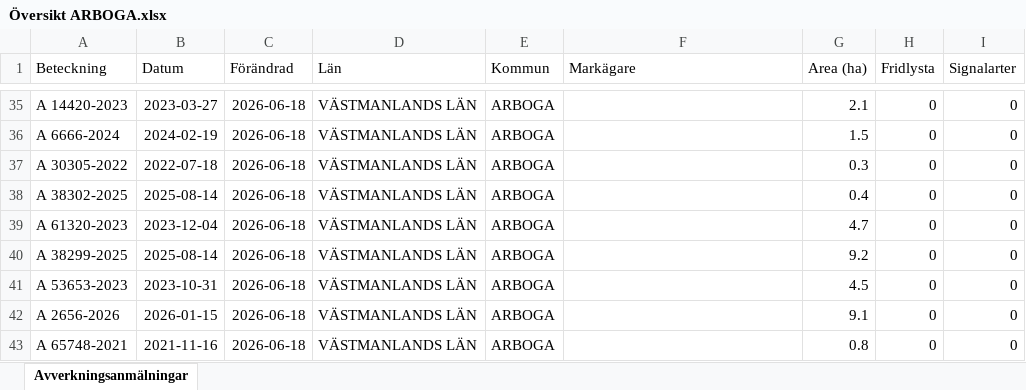
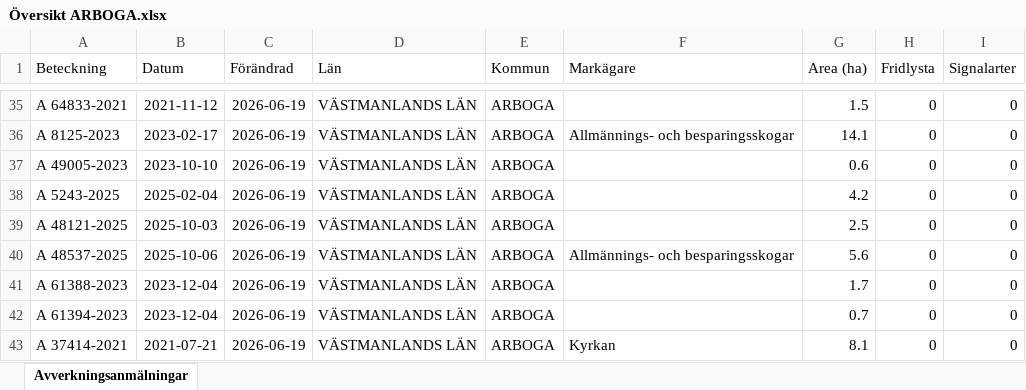
Before and after one commit to klasma/Logging_1984, an Excel workbook: Översikt ARBOGA.xlsx, sheet Avverkningsanmälningar, drawn as a sheet; only a part is shown, gaps mark what is left out; values as stored, in another font and other column widths than the file's, no borders; the diff covers the shown part only; the diff names each change by its address in the sheet, - before the commit and + after, or states it on an @@ line.

```diff
--- a/Översikt ARBOGA.xlsx (sheet Avverkningsanmälningar)
+++ b/Översikt ARBOGA.xlsx (sheet Avverkningsanmälningar)
-A35 (Beteckning): A 14420-2023
+A35 (Beteckning): A 64833-2021
-B35 (Datum): 2023-03-27
+B35 (Datum): 2021-11-12
-C35:C43 (Förändrad): 2026-06-18
+C35:C43 (Förändrad): 2026-06-19
-G35 (Area (ha)): 2.1
+G35 (Area (ha)): 1.5
-A36 (Beteckning): A 6666-2024
+A36 (Beteckning): A 8125-2023
-B36 (Datum): 2024-02-19
+B36 (Datum): 2023-02-17
-F36 (Markägare): (empty)
+F36 (Markägare): Allmännings- och besparingsskogar
-G36 (Area (ha)): 1.5
+G36 (Area (ha)): 14.1
-A37 (Beteckning): A 30305-2022
+A37 (Beteckning): A 49005-2023
-B37 (Datum): 2022-07-18
+B37 (Datum): 2023-10-10
-G37 (Area (ha)): 0.3
+G37 (Area (ha)): 0.6
-A38 (Beteckning): A 38302-2025
+A38 (Beteckning): A 5243-2025
-B38 (Datum): 2025-08-14
+B38 (Datum): 2025-02-04
-G38 (Area (ha)): 0.4
+G38 (Area (ha)): 4.2
-A39 (Beteckning): A 61320-2023
+A39 (Beteckning): A 48121-2025
-B39 (Datum): 2023-12-04
+B39 (Datum): 2025-10-03
-G39 (Area (ha)): 4.7
+G39 (Area (ha)): 2.5
-A40 (Beteckning): A 38299-2025
+A40 (Beteckning): A 48537-2025
-B40 (Datum): 2025-08-14
+B40 (Datum): 2025-10-06
-F40 (Markägare): (empty)
+F40 (Markägare): Allmännings- och besparingsskogar
-G40 (Area (ha)): 9.2
+G40 (Area (ha)): 5.6
-A41 (Beteckning): A 53653-2023
+A41 (Beteckning): A 61388-2023
-B41 (Datum): 2023-10-31
+B41 (Datum): 2023-12-04
-G41 (Area (ha)): 4.5
+G41 (Area (ha)): 1.7
-A42 (Beteckning): A 2656-2026
+A42 (Beteckning): A 61394-2023
-B42 (Datum): 2026-01-15
+B42 (Datum): 2023-12-04
-G42 (Area (ha)): 9.1
+G42 (Area (ha)): 0.7
-A43 (Beteckning): A 65748-2021
+A43 (Beteckning): A 37414-2021
-B43 (Datum): 2021-11-16
+B43 (Datum): 2021-07-21
-F43 (Markägare): (empty)
+F43 (Markägare): Kyrkan
-G43 (Area (ha)): 0.8
+G43 (Area (ha)): 8.1
```
Also changed, not shown: 734 edited cells elsewhere in this sheet, artfynd/A 20064-2024 artfynd.xlsx, artfynd/A 24244-2025 artfynd.xlsx, 50 other files.
